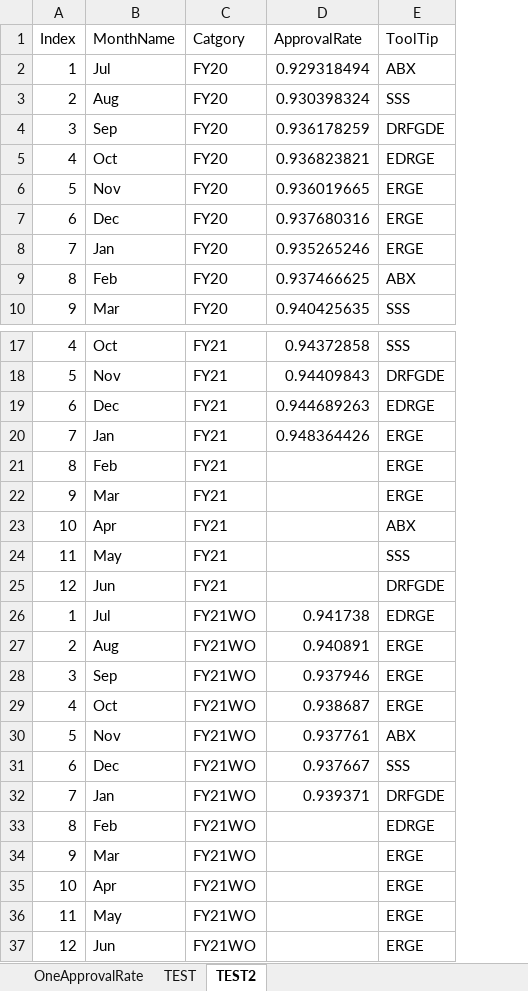
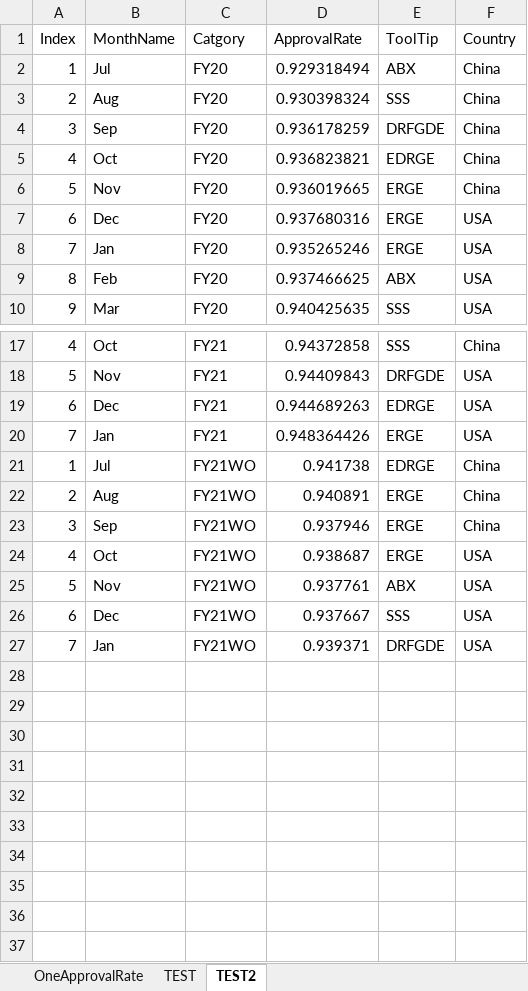
Before and after one commit to JIACHENG135/powerbi-visuals-circlecard-react, an Excel workbook: OneApprovalRate.xlsx, sheet TEST2, drawn as a sheet; only a part is shown, gaps mark what is left out; values as stored, in another font and other column widths than the file's, no borders; removed rows and columns are numbered as before the commit, all else as after; the diff names each change by its address in the sheet, - before the commit and + after, or states it on an @@ line.

Commit message:
refine table parser

```diff
--- a/OneApprovalRate.xlsx (sheet TEST2)
+++ b/OneApprovalRate.xlsx (sheet TEST2)
+column F (Country), rows 2-10: China | China | China | China | China | USA | USA | USA | USA; rows 17-27: China | USA | USA | USA | China | China | China | USA | USA | USA | USA
-row 21: 8 | Feb | FY21 |  | ERGE
-row 22: 9 | Mar | FY21 |  | ERGE
-row 23: 10 | Apr | FY21 |  | ABX
-row 24: 11 | May | FY21 |  | SSS
-row 25: 12 | Jun | FY21 |  | DRFGDE
-row 33: 8 | Feb | FY21WO |  | EDRGE
-row 34: 9 | Mar | FY21WO |  | ERGE
-row 35: 10 | Apr | FY21WO |  | ERGE
-row 36: 11 | May | FY21WO |  | ERGE
-row 37: 12 | Jun | FY21WO |  | ERGE
```
Also changed, not shown: 12 other files.
